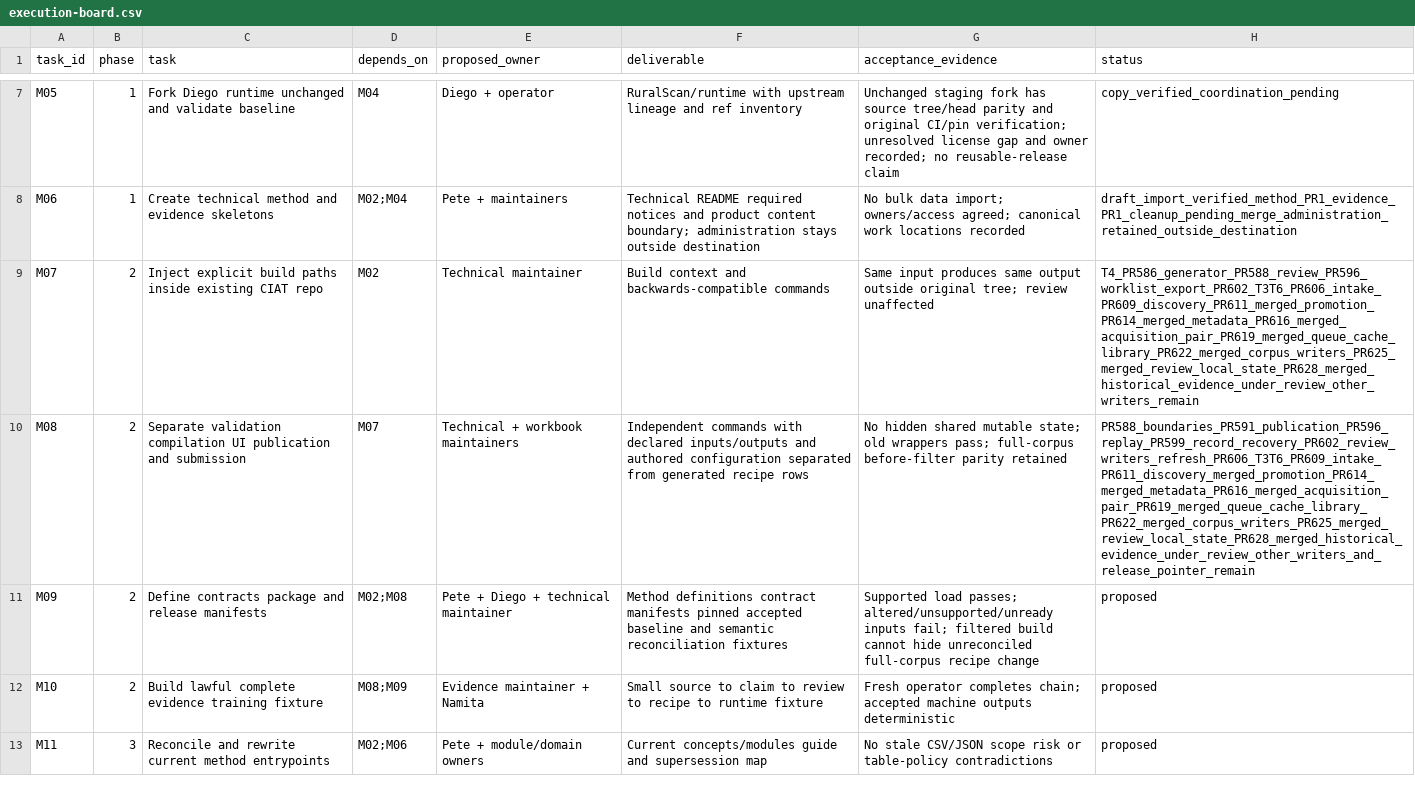
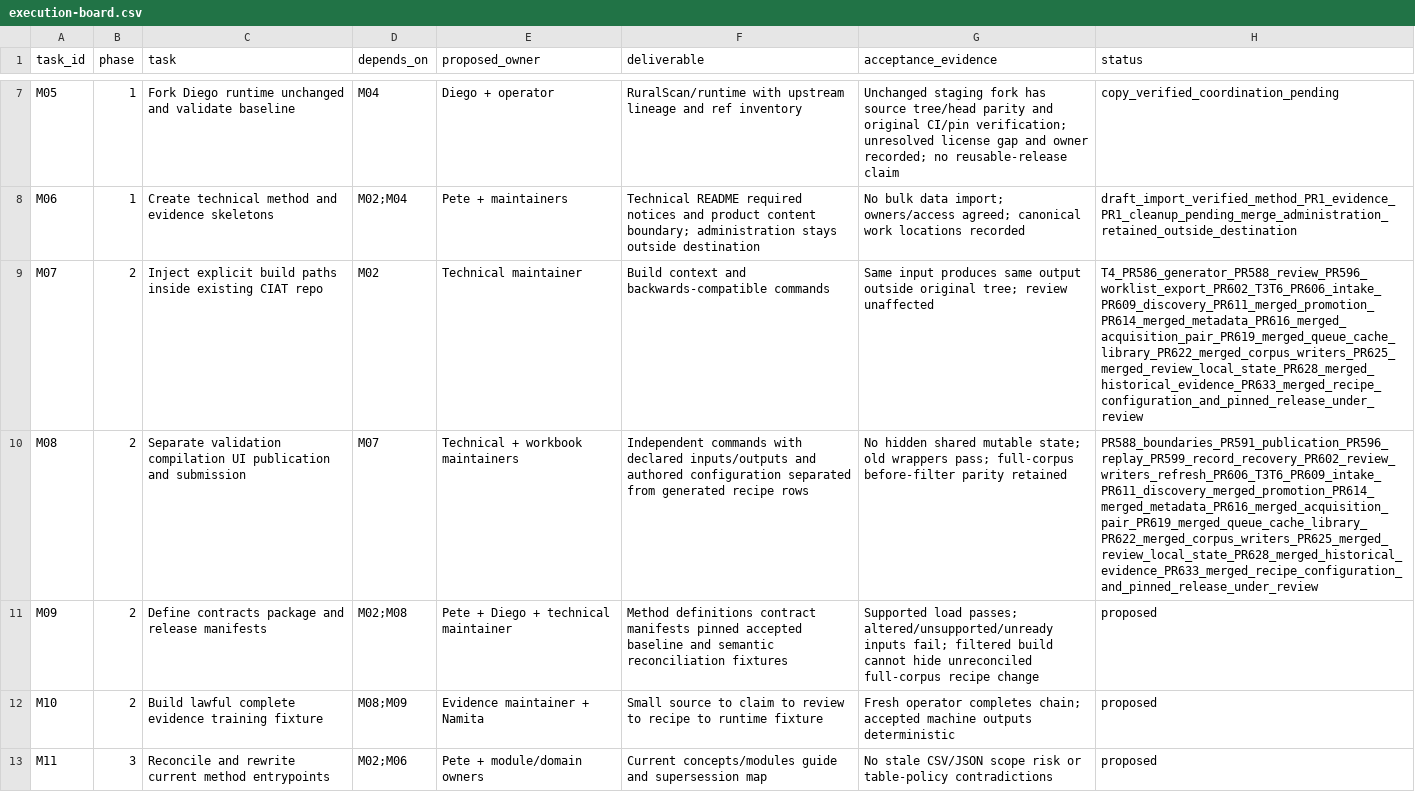
Before and after one commit to CIAT/nbs_ruralscan, a CSV file: methodology/migration/2026-11-05/execution-board.csv, drawn as a sheet; only a part is shown, gaps mark what is left out; the diff names each change by its address in the sheet, - before the commit and + after, or states it on an @@ line.

Commit message:
Separate recipe settings and publish pinned recipe releases (#634)

```diff
--- a/methodology/migration/2026-11-05/execution-board.csv
+++ b/methodology/migration/2026-11-05/execution-board.csv
-H9 (status): T4_PR586_generator_PR588_review_PR596_worklist_export_PR602_T3T6_PR606_intake_PR609_discovery_PR611_merged_promotion_PR614_merged_metadata_PR616_merged_acquisition_pair_PR619_merged_queue_cache_library_PR622_merged_corpus_writers_PR625_merged_review_local_state_PR628_merged_historical_evidence_under_review_other_writers_remain
+H9 (status): T4_PR586_generator_PR588_review_PR596_worklist_export_PR602_T3T6_PR606_intake_PR609_discovery_PR611_merged_promotion_PR614_merged_metadata_PR616_merged_acquisition_pair_PR619_merged_queue_cache_library_PR622_merged_corpus_writers_PR625_merged_review_local_state_PR628_merged_historical_evidence_PR633_merged_recipe_configuration_and_pinned_release_under_review
-H10 (status): PR588_boundaries_PR591_publication_PR596_replay_PR599_record_recovery_PR602_review_writers_refresh_PR606_T3T6_PR609_intake_PR611_discovery_merged_promotion_PR614_merged_metadata_PR616_merged_acquisition_pair_PR619_merged_queue_cache_library_PR622_merged_corpus_writers_PR625_merged_review_local_state_PR628_merged_historical_evidence_under_review_other_writers_and_release_pointer_remain
+H10 (status): PR588_boundaries_PR591_publication_PR596_replay_PR599_record_recovery_PR602_review_writers_refresh_PR606_T3T6_PR609_intake_PR611_discovery_merged_promotion_PR614_merged_metadata_PR616_merged_acquisition_pair_PR619_merged_queue_cache_library_PR622_merged_corpus_writers_PR625_merged_review_local_state_PR628_merged_historical_evidence_PR633_merged_recipe_configuration_and_pinned_release_under_review
```
Also changed, not shown: 32 other files.
